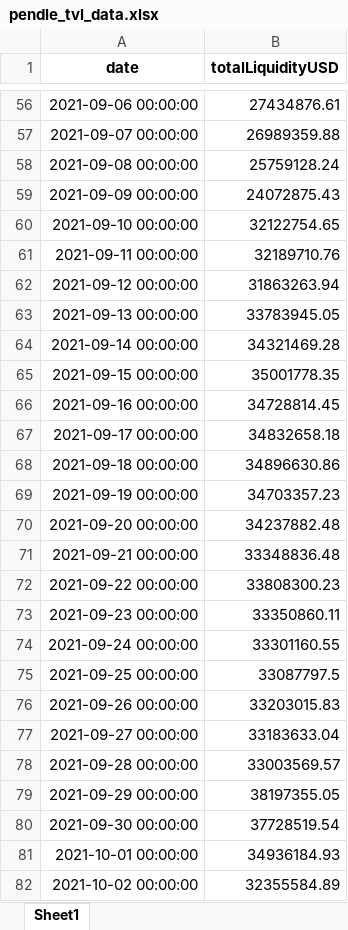
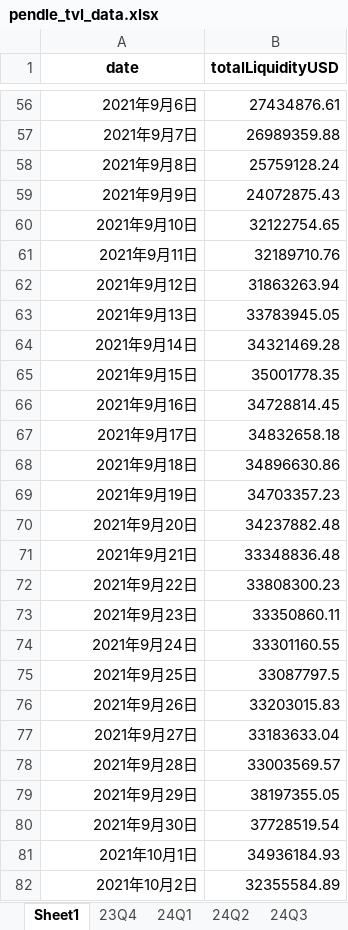
Before and after one commit to zey9991/research_report, an Excel workbook: works/2410-GMX/resources/pendle_tvl_data.xlsx, sheet Sheet1, drawn as a sheet; only a part is shown, gaps mark what is left out; values as stored, in another font and other column widths than the file's, no borders; the diff covers the shown part only; the diff names each change by its address in the sheet, - before the commit and + after, or states it on an @@ line.

```diff
--- a/works/2410-GMX/resources/pendle_tvl_data.xlsx (sheet Sheet1)
+++ b/works/2410-GMX/resources/pendle_tvl_data.xlsx (sheet Sheet1)
+sheet tab: 23Q4
+sheet tab: 24Q1
+sheet tab: 24Q2
+sheet tab: 24Q3
-A56 (date): 2021-09-06 00:00:00
+A56 (date): 2021年9月6日
-A57 (date): 2021-09-07 00:00:00
+A57 (date): 2021年9月7日
-A58 (date): 2021-09-08 00:00:00
+A58 (date): 2021年9月8日
-A59 (date): 2021-09-09 00:00:00
+A59 (date): 2021年9月9日
-A60 (date): 2021-09-10 00:00:00
+A60 (date): 2021年9月10日
-A61 (date): 2021-09-11 00:00:00
+A61 (date): 2021年9月11日
-A62 (date): 2021-09-12 00:00:00
+A62 (date): 2021年9月12日
-A63 (date): 2021-09-13 00:00:00
+A63 (date): 2021年9月13日
-A64 (date): 2021-09-14 00:00:00
+A64 (date): 2021年9月14日
-A65 (date): 2021-09-15 00:00:00
+A65 (date): 2021年9月15日
-A66 (date): 2021-09-16 00:00:00
+A66 (date): 2021年9月16日
-A67 (date): 2021-09-17 00:00:00
+A67 (date): 2021年9月17日
-A68 (date): 2021-09-18 00:00:00
+A68 (date): 2021年9月18日
-A69 (date): 2021-09-19 00:00:00
+A69 (date): 2021年9月19日
-A70 (date): 2021-09-20 00:00:00
+A70 (date): 2021年9月20日
-A71 (date): 2021-09-21 00:00:00
+A71 (date): 2021年9月21日
-A72 (date): 2021-09-22 00:00:00
+A72 (date): 2021年9月22日
-A73 (date): 2021-09-23 00:00:00
+A73 (date): 2021年9月23日
-A74 (date): 2021-09-24 00:00:00
+A74 (date): 2021年9月24日
-A75 (date): 2021-09-25 00:00:00
+A75 (date): 2021年9月25日
-A76 (date): 2021-09-26 00:00:00
+A76 (date): 2021年9月26日
-A77 (date): 2021-09-27 00:00:00
+A77 (date): 2021年9月27日
-A78 (date): 2021-09-28 00:00:00
+A78 (date): 2021年9月28日
-A79 (date): 2021-09-29 00:00:00
+A79 (date): 2021年9月29日
-A80 (date): 2021-09-30 00:00:00
+A80 (date): 2021年9月30日
-A81 (date): 2021-10-01 00:00:00
+A81 (date): 2021年10月1日
-A82 (date): 2021-10-02 00:00:00
+A82 (date): 2021年10月2日
```
Also changed, not shown: 1189 edited cells elsewhere in this sheet, 9 other files.
